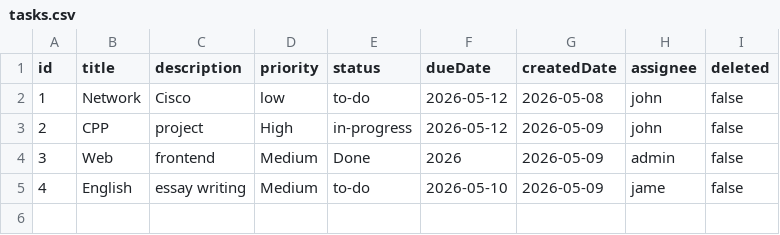
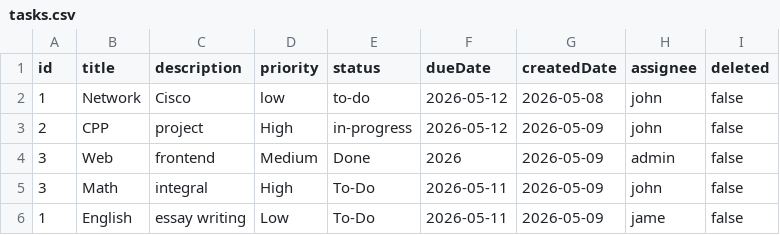
Before and after one commit to nxthh/TaskTrack, a CSV file: data/backup/tasks.csv, drawn as a sheet.

Commit message:
Fixed: task id sequence

```diff
--- a/data/backup/tasks.csv
+++ b/data/backup/tasks.csv
@@ -4,2 +4,3 @@ id,title,description,priority,status,dueDate,createdDate,assignee,deleted
 3,Web,frontend,Medium,Done,2026,2026-05-09,admin,false
-4,English,essay writing,Medium,to-do,2026-05-10,2026-05-09,jame,false
+3,Math,integral,High,To-Do,2026-05-11,2026-05-09,john,false
+1,English,essay writing,Low,To-Do,2026-05-11,2026-05-09,jame,false
```
Also changed, not shown: data/tasks.csv, 3 other files.
